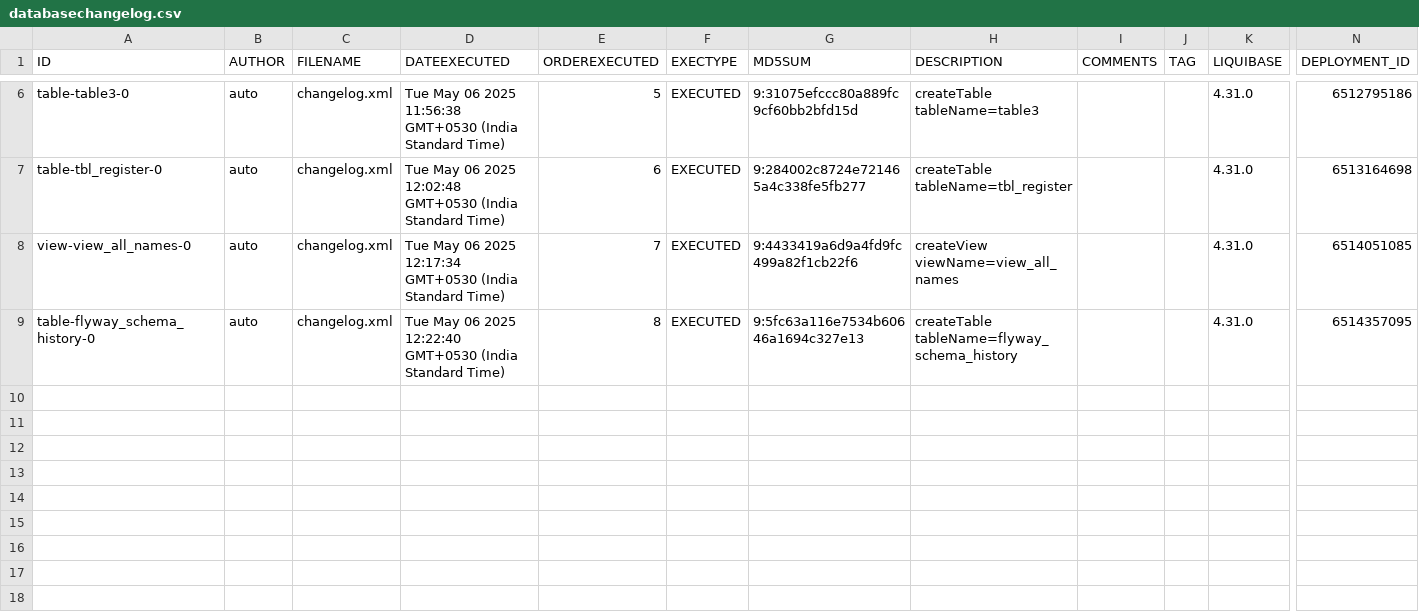
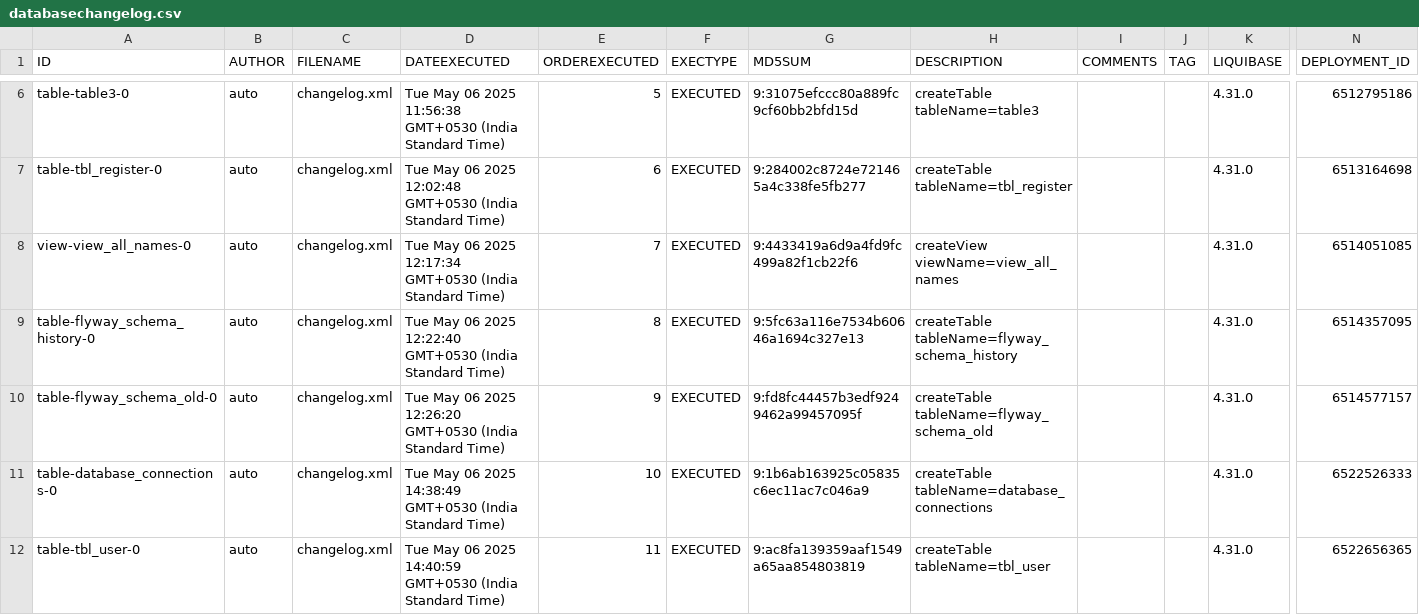
Before and after one commit to BhartiPund/liquibase-mysql-project-node, a CSV file: full_mysql_backup/csv/databasechangelog.csv, drawn as a sheet; only a part is shown, gaps mark what is left out; rows hold the shown columns only; the diff names each change by its address in the sheet, - before the commit and + after, or states it on an @@ line.

Commit message:
Add backup: full_mysql_backup_2025-05-06T09-35-52-914Z

```diff
--- a/full_mysql_backup/csv/databasechangelog.csv
+++ b/full_mysql_backup/csv/databasechangelog.csv
+row 10: table-flyway_schema_old-0 | auto | changelog.xml | Tue May 06 2025 12:26:20 GMT+0530 (India Standard Time) | 9 | EXECUTED | 9:fd8fc44457b3edf9249462a99457095f | createTable tableName=flyway_schema_old |  |  | 4.31.0 | 6514577157
+row 11: table-database_connections-0 | auto | changelog.xml | Tue May 06 2025 14:38:49 GMT+0530 (India Standard Time) | 10 | EXECUTED | 9:1b6ab163925c05835c6ec11ac7c046a9 | createTable tableName=database_connections |  |  | 4.31.0 | 6522526333
+row 12: table-tbl_user-0 | auto | changelog.xml | Tue May 06 2025 14:40:59 GMT+0530 (India Standard Time) | 11 | EXECUTED | 9:ac8fa139359aaf1549a65aa854803819 | createTable tableName=tbl_user |  |  | 4.31.0 | 6522656365
```
Also changed, not shown: 12 other files.
